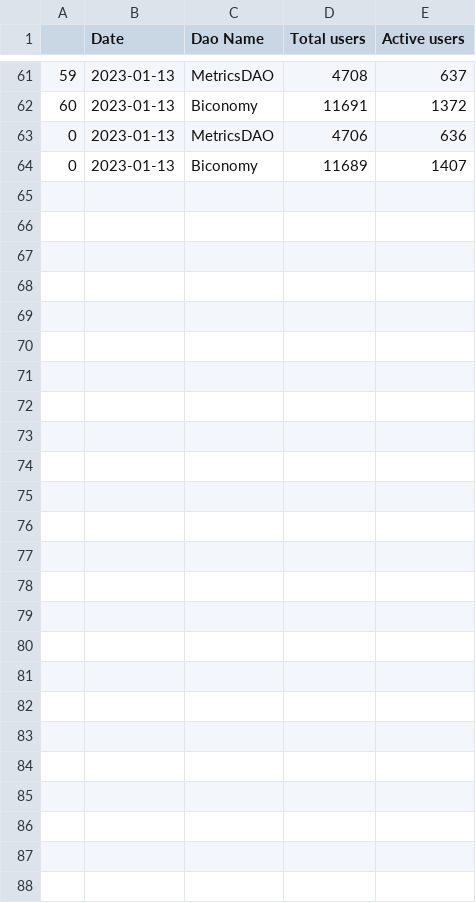
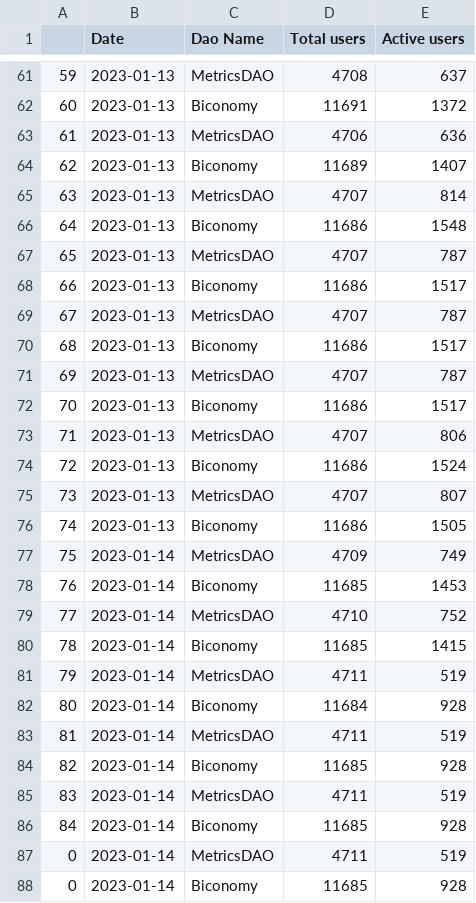
Before and after one commit to sandeshsk12/Dao, a CSV file: discord_log.csv, drawn as a sheet; only a part is shown, gaps mark what is left out; the diff names each change by its address in the sheet, - before the commit and + after, or states it on an @@ line.

```diff
--- a/discord_log.csv
+++ b/discord_log.csv
@@ column A renumbered between rows 63 and 64 @@
+row 65: 63 | 2023-01-13 | MetricsDAO | 4707 | 814
+row 66: 64 | 2023-01-13 | Biconomy | 11686 | 1548
+row 67: 65 | 2023-01-13 | MetricsDAO | 4707 | 787
+row 68: 66 | 2023-01-13 | Biconomy | 11686 | 1517
+row 69: 67 | 2023-01-13 | MetricsDAO | 4707 | 787
+row 70: 68 | 2023-01-13 | Biconomy | 11686 | 1517
+row 71: 69 | 2023-01-13 | MetricsDAO | 4707 | 787
+row 72: 70 | 2023-01-13 | Biconomy | 11686 | 1517
+row 73: 71 | 2023-01-13 | MetricsDAO | 4707 | 806
+row 74: 72 | 2023-01-13 | Biconomy | 11686 | 1524
+row 75: 73 | 2023-01-13 | MetricsDAO | 4707 | 807
+row 76: 74 | 2023-01-13 | Biconomy | 11686 | 1505
+row 77: 75 | 2023-01-14 | MetricsDAO | 4709 | 749
+row 78: 76 | 2023-01-14 | Biconomy | 11685 | 1453
+row 79: 77 | 2023-01-14 | MetricsDAO | 4710 | 752
+row 80: 78 | 2023-01-14 | Biconomy | 11685 | 1415
+row 81: 79 | 2023-01-14 | MetricsDAO | 4711 | 519
+row 82: 80 | 2023-01-14 | Biconomy | 11684 | 928
+row 83: 81 | 2023-01-14 | MetricsDAO | 4711 | 519
+row 84: 82 | 2023-01-14 | Biconomy | 11685 | 928
+row 85: 83 | 2023-01-14 | MetricsDAO | 4711 | 519
+row 86: 84 | 2023-01-14 | Biconomy | 11685 | 928
+row 87: 0 | 2023-01-14 | MetricsDAO | 4711 | 519
+row 88: 0 | 2023-01-14 | Biconomy | 11685 | 928
```
Also changed, not shown: RRR/mom_users.csv, RRR/nve_users.csv, 8 other files.
